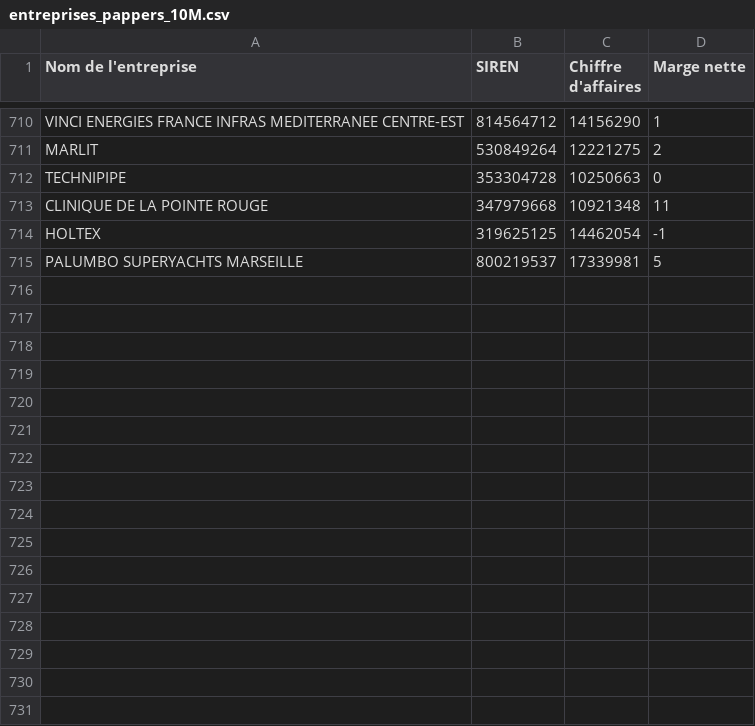
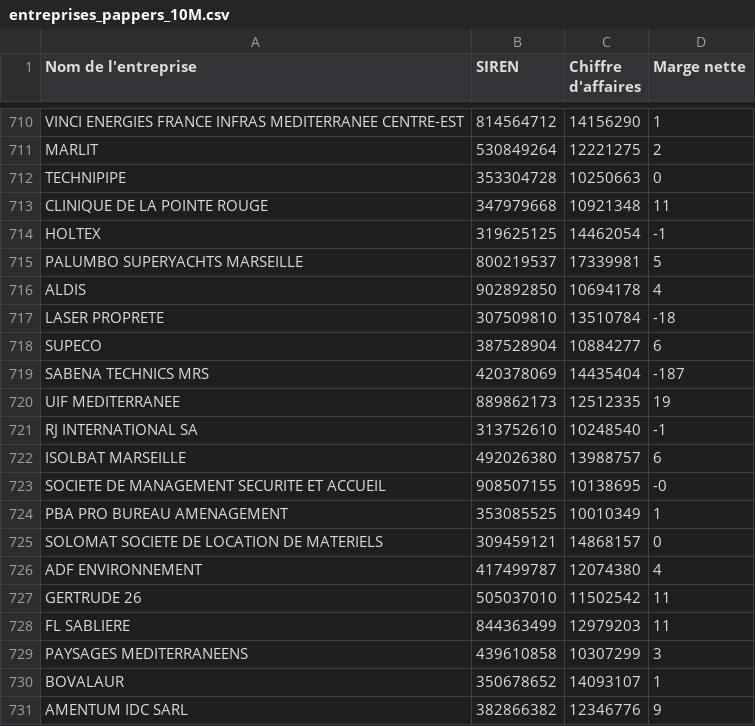
Before and after one commit to lavibration/pprs, a CSV file: entreprises_pappers_10M.csv, drawn as a sheet; only a part is shown, gaps mark what is left out; the diff names each change by its address in the sheet, - before the commit and + after, or states it on an @@ line.

```diff
--- a/entreprises_pappers_10M.csv
+++ b/entreprises_pappers_10M.csv
+row 716: ALDIS | 902892850 | 10694178 | 4
+row 717: LASER PROPRETE | 307509810 | 13510784 | -18
+row 718: SUPECO | 387528904 | 10884277 | 6
+row 719: SABENA TECHNICS MRS | 420378069 | 14435404 | -187
+row 720: UIF MEDITERRANEE | 889862173 | 12512335 | 19
+row 721: RJ INTERNATIONAL SA | 313752610 | 10248540 | -1
+row 722: ISOLBAT MARSEILLE | 492026380 | 13988757 | 6
+row 723: SOCIETE DE MANAGEMENT SECURITE ET ACCUEIL | 908507155 | 10138695 | -0
+row 724: PBA PRO BUREAU AMENAGEMENT | 353085525 | 10010349 | 1
+row 725: SOLOMAT SOCIETE DE LOCATION DE MATERIELS | 309459121 | 14868157 | 0
+row 726: ADF ENVIRONNEMENT | 417499787 | 12074380 | 4
+row 727: GERTRUDE 26 | 505037010 | 11502542 | 11
+row 728: FL SABLIERE | 844363499 | 12979203 | 11
+row 729: PAYSAGES MEDITERRANEENS | 439610858 | 10307299 | 3
+row 730: BOVALAUR | 350678652 | 14093107 | 1
+row 731: AMENTUM IDC SARL | 382866382 | 12346776 | 9
```
Also changed, not shown: entreprises_pappers.csv.
